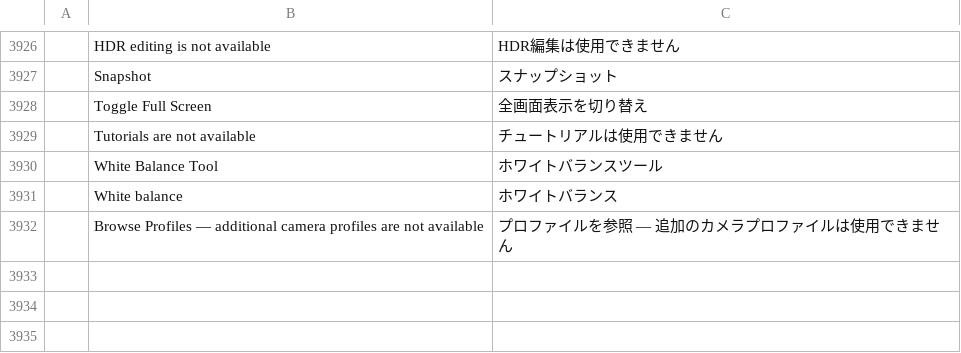
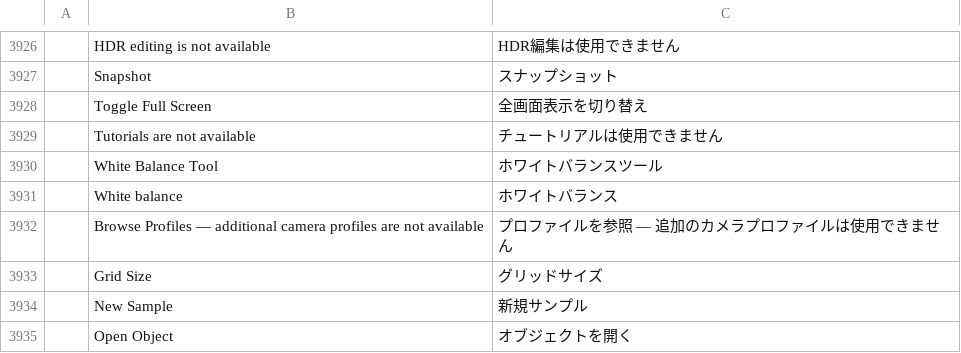
Before and after one commit to tylermcm/photocraft, a TSV file: crates/ui-egui/src/i18n/ja.tsv, drawn as a sheet; only a part is shown, gaps mark what is left out; the diff names each change by its address in the sheet, - before the commit and + after, or states it on an @@ line.

```diff
--- a/crates/ui-egui/src/i18n/ja.tsv
+++ b/crates/ui-egui/src/i18n/ja.tsv
+row 3933:  | Grid Size | グリッドサイズ
+row 3934:  | New Sample | 新規サンプル
+row 3935:  | Open Object | オブジェクトを開く
```
Also changed, not shown: crates/ui-egui/src/i18n/el.tsv, crates/ui-egui/src/i18n/fr.tsv, 44 other files.
